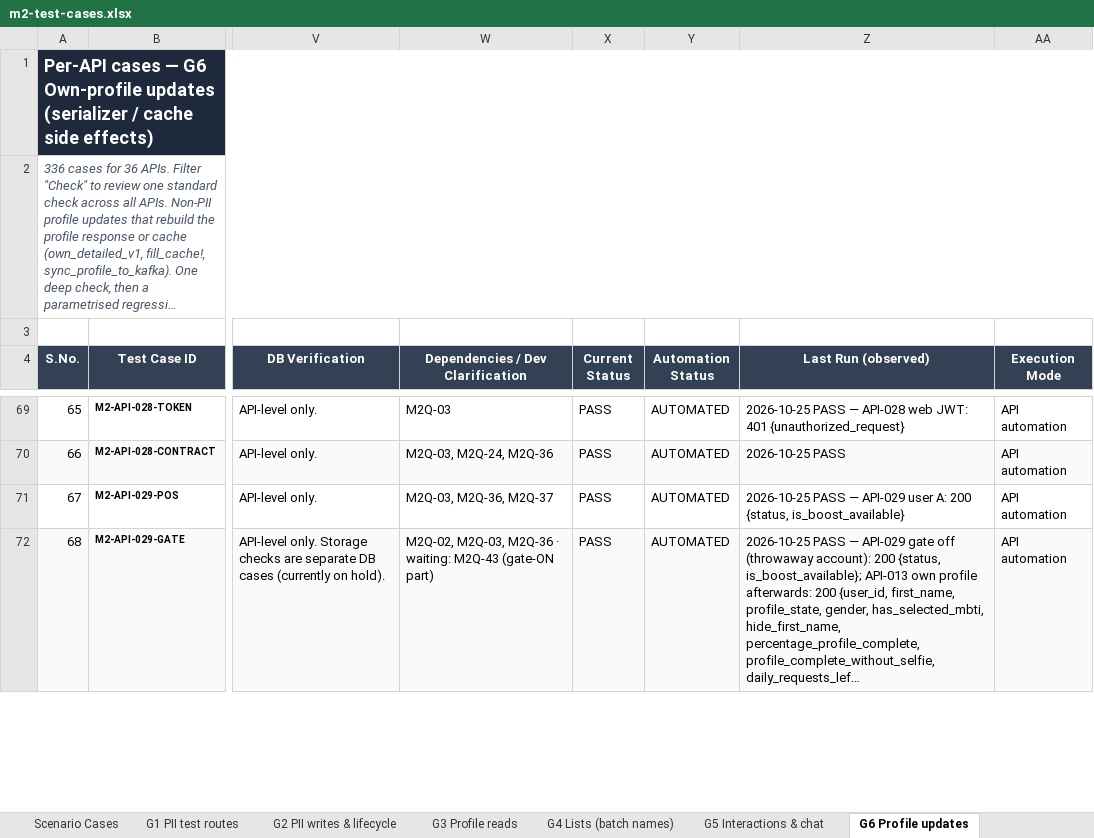
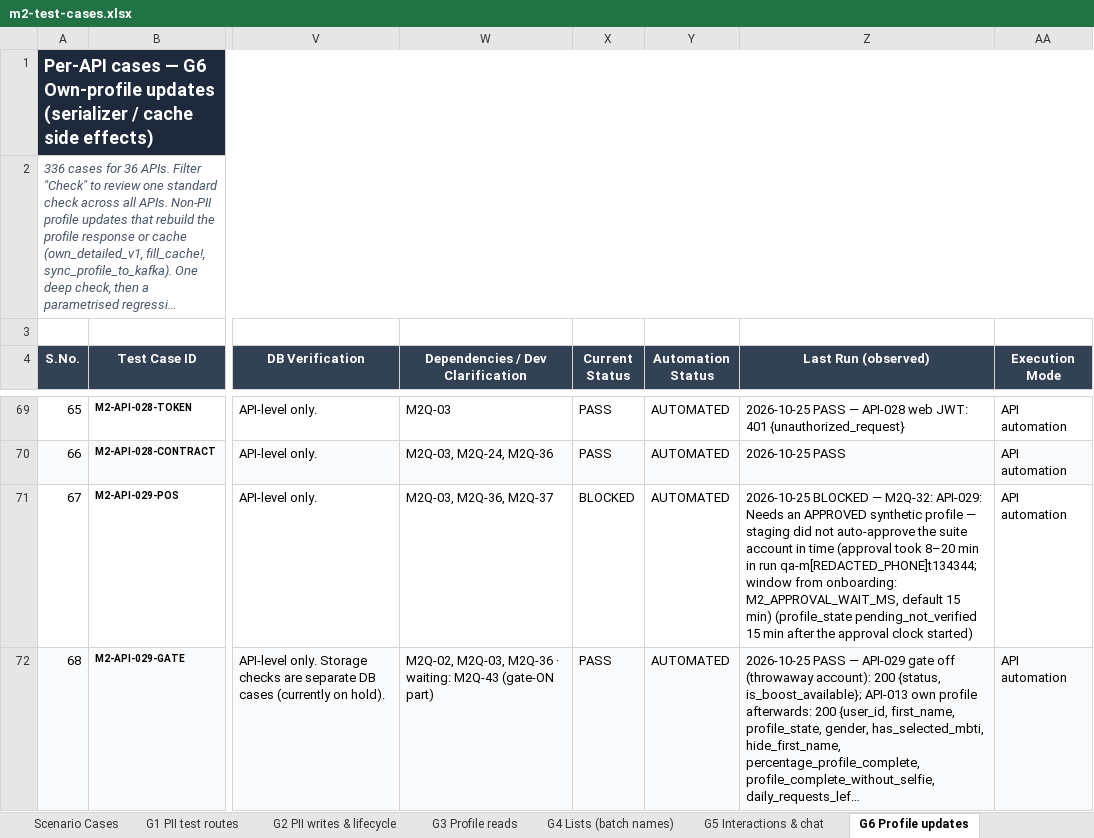
Before and after one commit to vidheybhogadi/PII_Automation_Framework, an Excel workbook: m2/docs/m2-test-cases.xlsx, sheet G6 Profile updates, drawn as a sheet; only a part is shown, gaps mark what is left out; long unchanged cells end in …; values as stored, in another font and other column widths than the file's, no borders; conditional formats not drawn; the diff covers the shown part only; the diff names each change by its address in the sheet, - before the commit and + after, or states it on an @@ line.

```diff
--- a/m2/docs/m2-test-cases.xlsx (sheet G6 Profile updates)
+++ b/m2/docs/m2-test-cases.xlsx (sheet G6 Profile updates)
-X71 (Current Status): PASS
+X71 (Current Status): BLOCKED
-Z71 (Last Run (observed)): 2026-10-25 PASS — API-029 user A: 200 {status, is_boost_available}
+Z71 (Last Run (observed)): 2026-10-25 BLOCKED — M2Q-32: API-029: Needs an APPROVED synthetic profile — staging did not auto-approve the suite account in time (approval took 8–20 min in run qa-m[REDACTED_PHONE]t134344; window from onboarding: M2_APPROVAL_WAIT_MS, default 15 min) (profile_state pending_not_verified 15 min after the approval clock started)
```
Also changed, not shown: 15 edited cells elsewhere in this sheet, sheet G4 Lists (batch names), sheet G5 Interactions & chat, sheet G3 Profile reads, sheet G2 PII writes & lifecycle, sheet Scenario Cases, sheet Overview, 1 other file.
